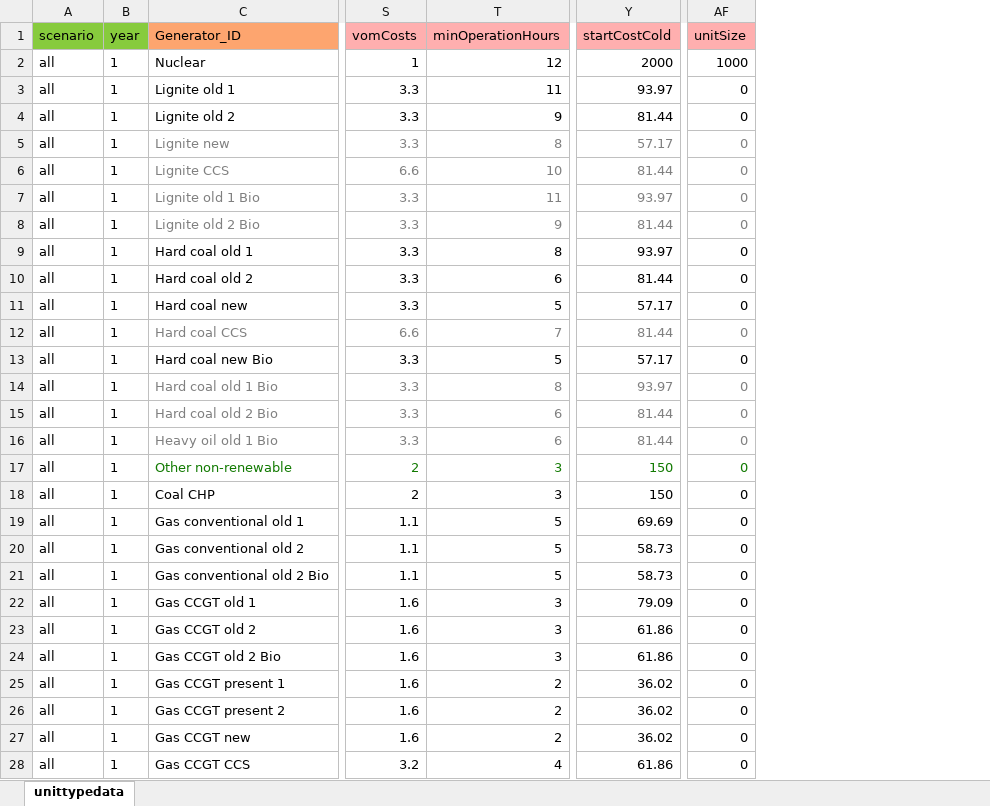
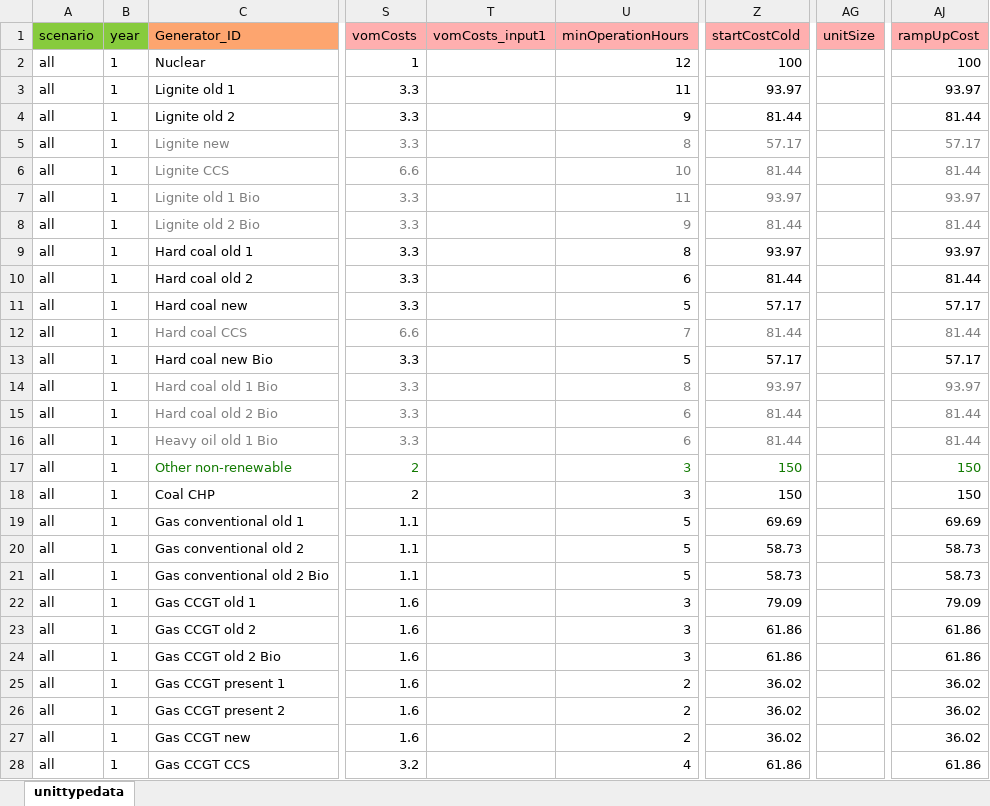
Before and after one commit to vttresearch/north_european_model, an Excel workbook: src_files/data_files/unittypedata_maf2020.xlsx, sheet unittypedata, drawn as a sheet; only a part is shown, gaps mark what is left out; values as stored, in another font and other column widths than the file's, no borders; addresses are those after the commit; the diff covers the shown part only; the diff names each change by its address in the sheet, - before the commit and + after, or states it on an @@ line.

```diff
--- a/src_files/data_files/unittypedata_maf2020.xlsx (sheet unittypedata)
+++ b/src_files/data_files/unittypedata_maf2020.xlsx (sheet unittypedata)
+column T (vomCosts_input1), empty
+column AJ (rampUpCost), rows 2-28: 100 | 93.97 | 81.44 | 57.17 | 81.44 | 93.97 | 81.44 | 93.97 | 81.44 | 57.17 | 81.44 | 57.17 | 93.97 | 81.44 | 81.44 | 150 | 150 | 69.69 | 58.73 | 58.73 | 79.09 | 61.86 | 61.86 | 36.02 | 36.02 | 36.02 | 61.86
-Z2 (startCostCold): 2000
+Z2 (startCostCold): 100
-AG2 (unitSize): 1000
+AG2 (unitSize): (empty)
-AG3:AG28 (unitSize): 0
+AG3:AG28 (unitSize): (empty)
```
Also changed, not shown: 99 edited cells and cell formats elsewhere in this sheet, src_files/data_files/demanddata_DH_own_projection.xlsx, src_files/data_files/fueldata_maf2020.xlsx, 8 other files.
